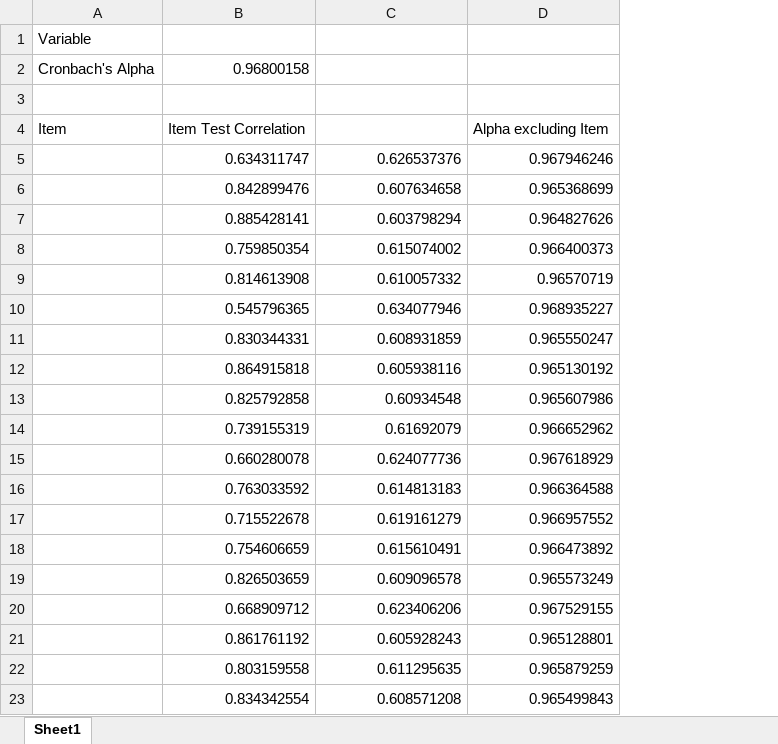
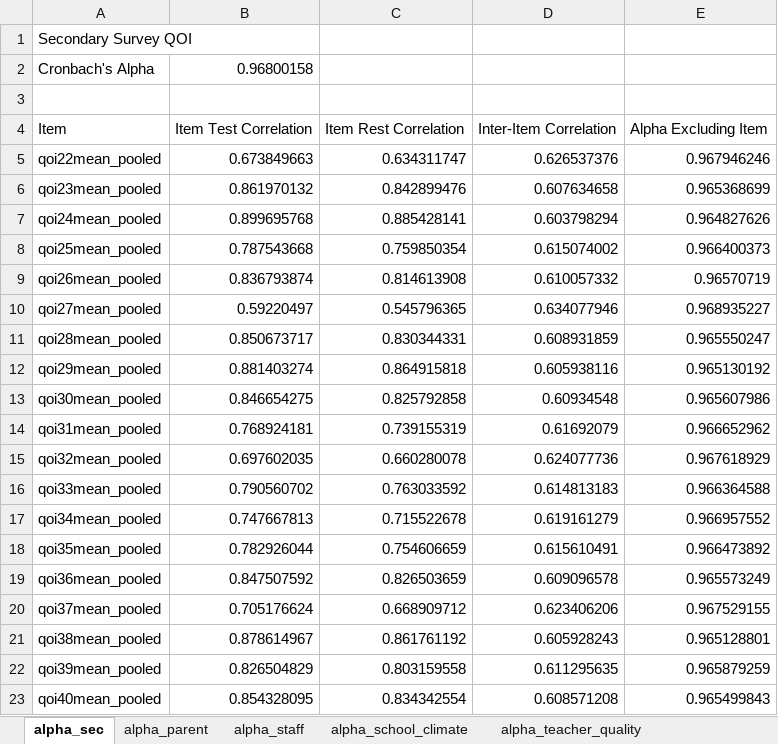
Before and after one commit to chesun/caschls, an Excel workbook: out/csv/factoranalysis/alpha.xlsx, sheet alpha_sec, drawn as a sheet; values as stored, in another font and other column widths than the file's, no borders; removed rows and columns are numbered as before the commit, all else as after; the diff names each change by its address in the sheet, - before the commit and + after, or states it on an @@ line.

Commit message:
update alpha.do and file_dict.md

```diff
--- a/out/csv/factoranalysis/alpha.xlsx (sheet alpha_sec)
+++ b/out/csv/factoranalysis/alpha.xlsx (sheet alpha_sec)
-sheet tab: Sheet1
+sheet tab: alpha_sec
+sheet tab: alpha_parent
+sheet tab: alpha_staff
+sheet tab: alpha_school_climate
+sheet tab: alpha_teacher_quality
-column A, row 1: Variable; row 4: Item
+column A, rows 1-2: Secondary Survey QOI | Cronbach's Alpha; rows 5-23: qoi22mean_pooled | qoi23mean_pooled | qoi24mean_pooled | qoi25mean_pooled | qoi26mean_pooled | qoi27mean_pooled | qoi28mean_pooled | qoi29mean_pooled | qoi30mean_pooled | qoi31mean_pooled | qoi32mean_pooled | qoi33mean_pooled | qoi34mean_pooled | qoi35mean_pooled | qoi36mean_pooled | qoi37mean_pooled | qoi38mean_pooled | qoi39mean_pooled | qoi40mean_pooled
+column B, row 2: 0.96800158; rows 5-23: 0.673849663 | 0.861970132 | 0.899695768 | 0.787543668 | 0.836793874 | 0.59220497 | 0.850673717 | 0.881403274 | 0.846654275 | 0.768924181 | 0.697602035 | 0.790560702 | 0.747667813 | 0.782926044 | 0.847507592 | 0.705176624 | 0.878614967 | 0.826504829 | 0.854328095
-row 2: Cronbach's Alpha | 0.96800158
-row 2: (empty)
+row 2: Cronbach's Alpha | 0.96800158
-row 3: Item | Item Test Correlation |  | Alpha excluding Item
+row 3: (empty)
+row 4: Item | Item Test Correlation | Item Rest Correlation | Inter-Item Correlation | Alpha Excluding Item
```
Also changed, not shown: other sheet tabs, 6 other files.
